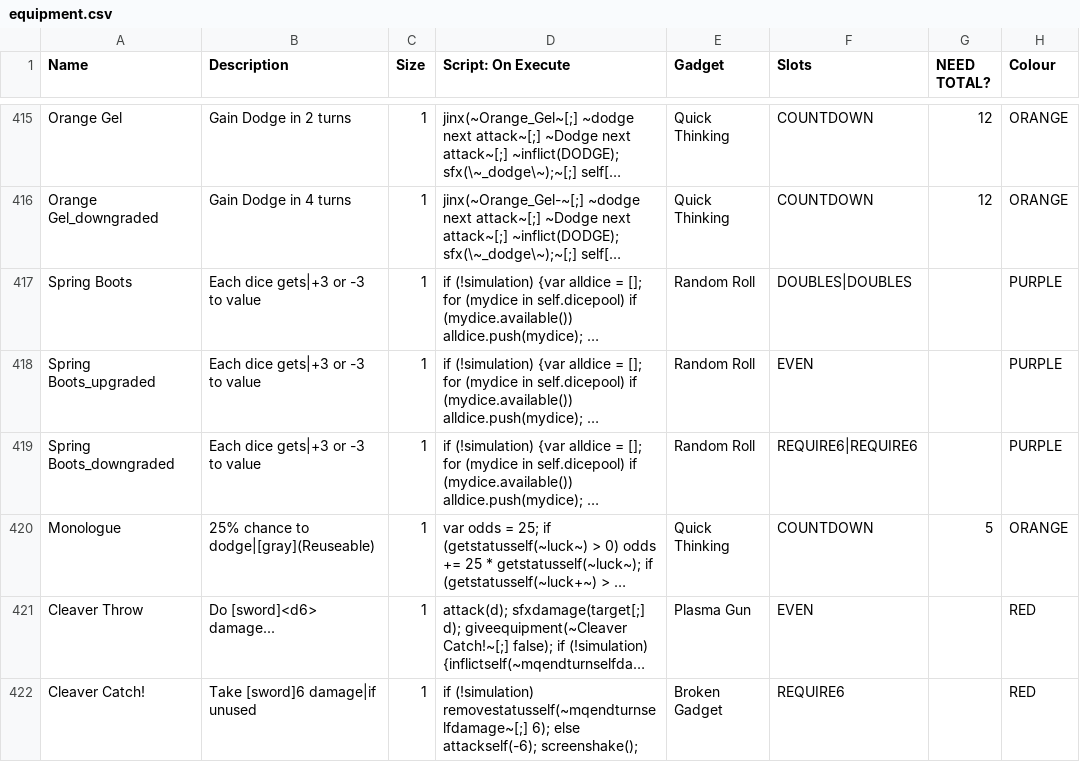
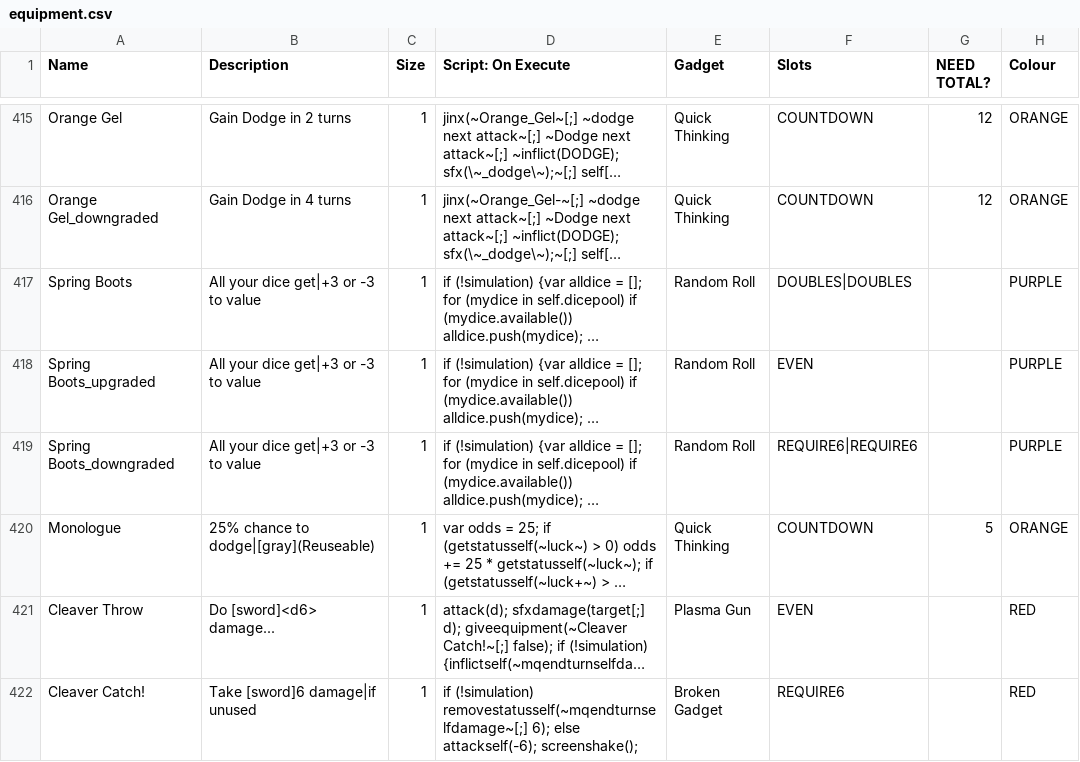
Before and after one commit to TheMysticSword/megaquest, a CSV file: _append/data/text/equipment.csv, drawn as a sheet; only a part is shown, gaps mark what is left out; long unchanged cells end in …; the diff names each change by its address in the sheet, - before the commit and + after, or states it on an @@ line.

Commit message:
Change Spring Boots wording
Fixes #13

```diff
--- a/_append/data/text/equipment.csv
+++ b/_append/data/text/equipment.csv
-B417:B419 (Description): Each dice gets|+3 or -3 to value
+B417:B419 (Description): All your dice get|+3 or -3 to value
```
